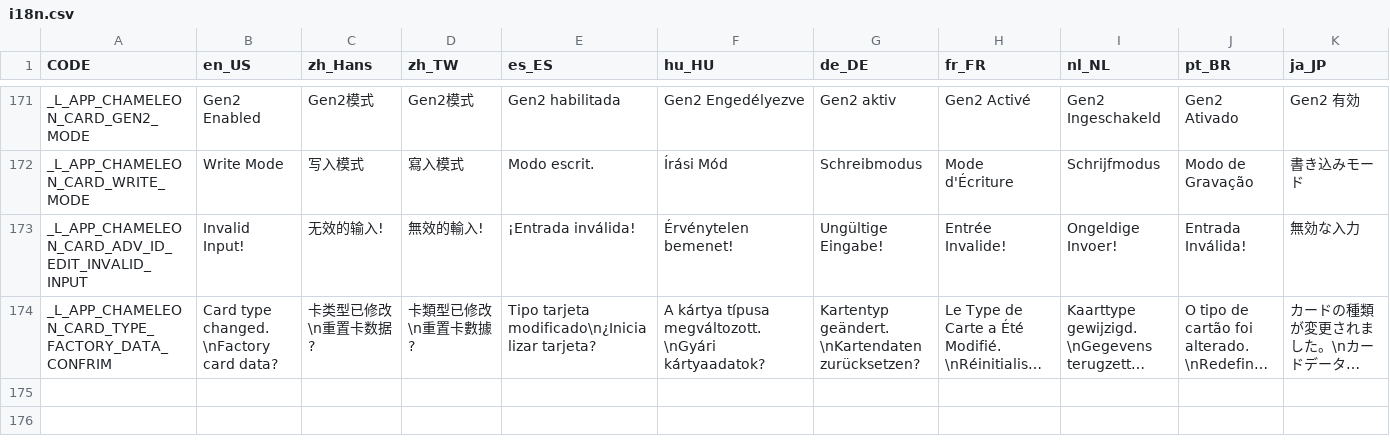
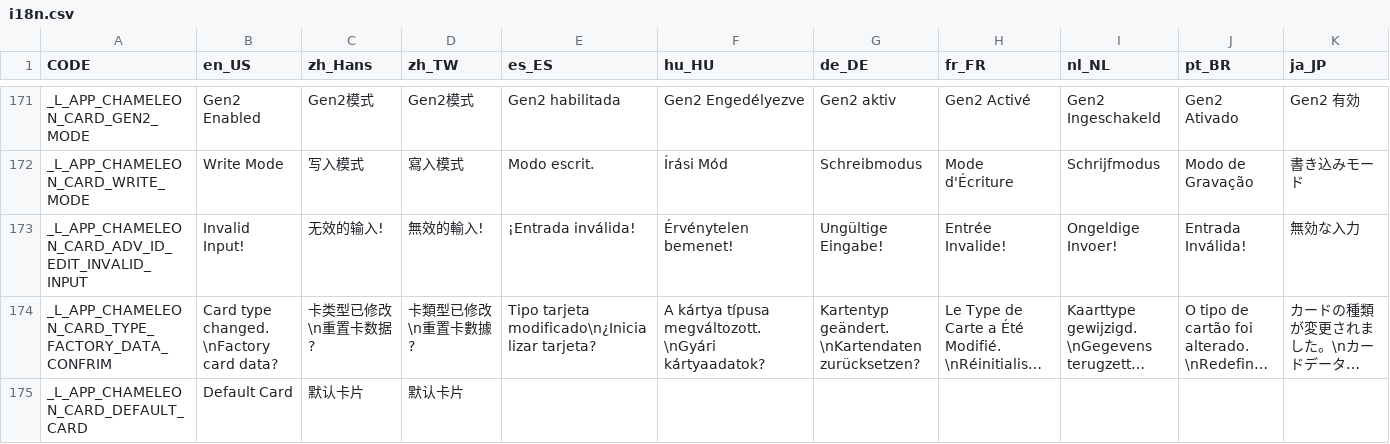
Before and after one commit to solosky/pixl.js, a CSV file: fw/data/i18n.csv, drawn as a sheet; only a part is shown, gaps mark what is left out; long unchanged cells end in …; rows hold the shown columns only; the diff names each change by its address in the sheet, - before the commit and + after, or states it on an @@ line.

Commit message:
update i18n.csv

```diff
--- a/fw/data/i18n.csv
+++ b/fw/data/i18n.csv
+row 175: _L_APP_CHAMELEON_CARD_DEFAULT_CARD | Default Card | 默认卡片 | 默认卡片
```
